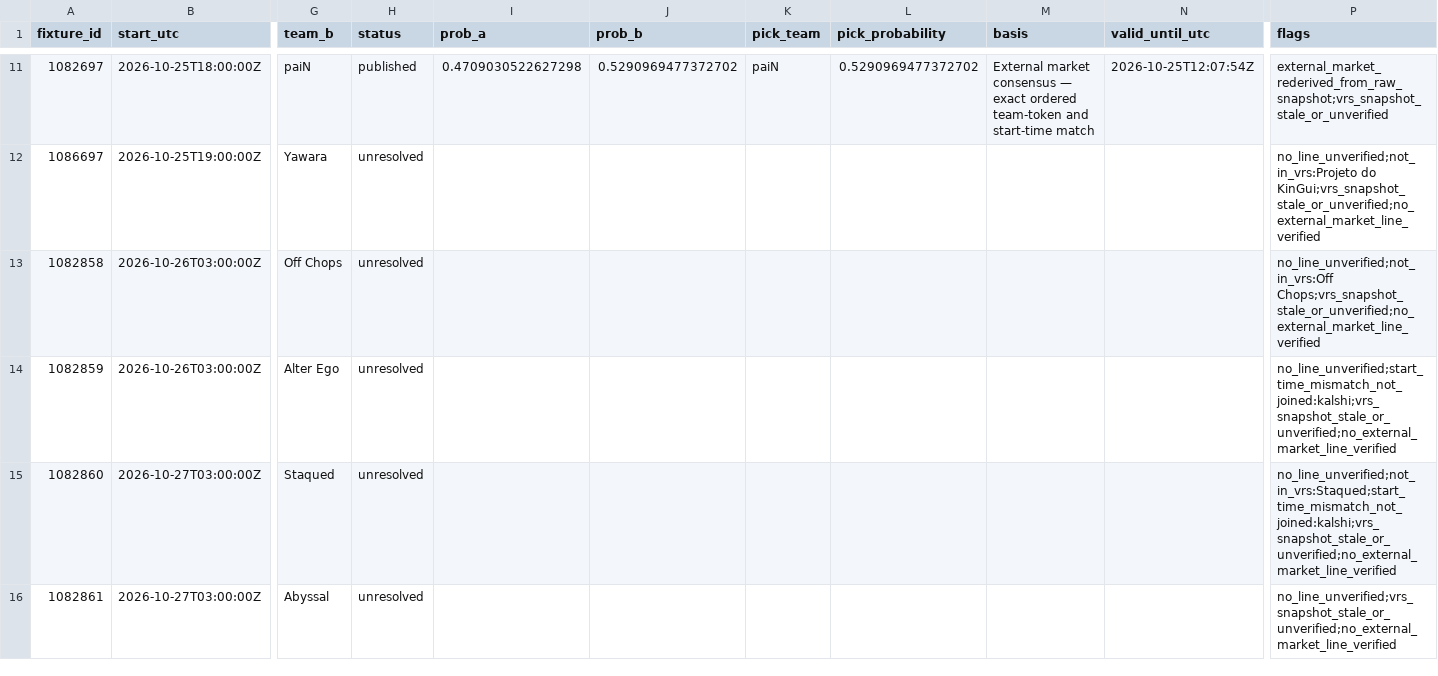
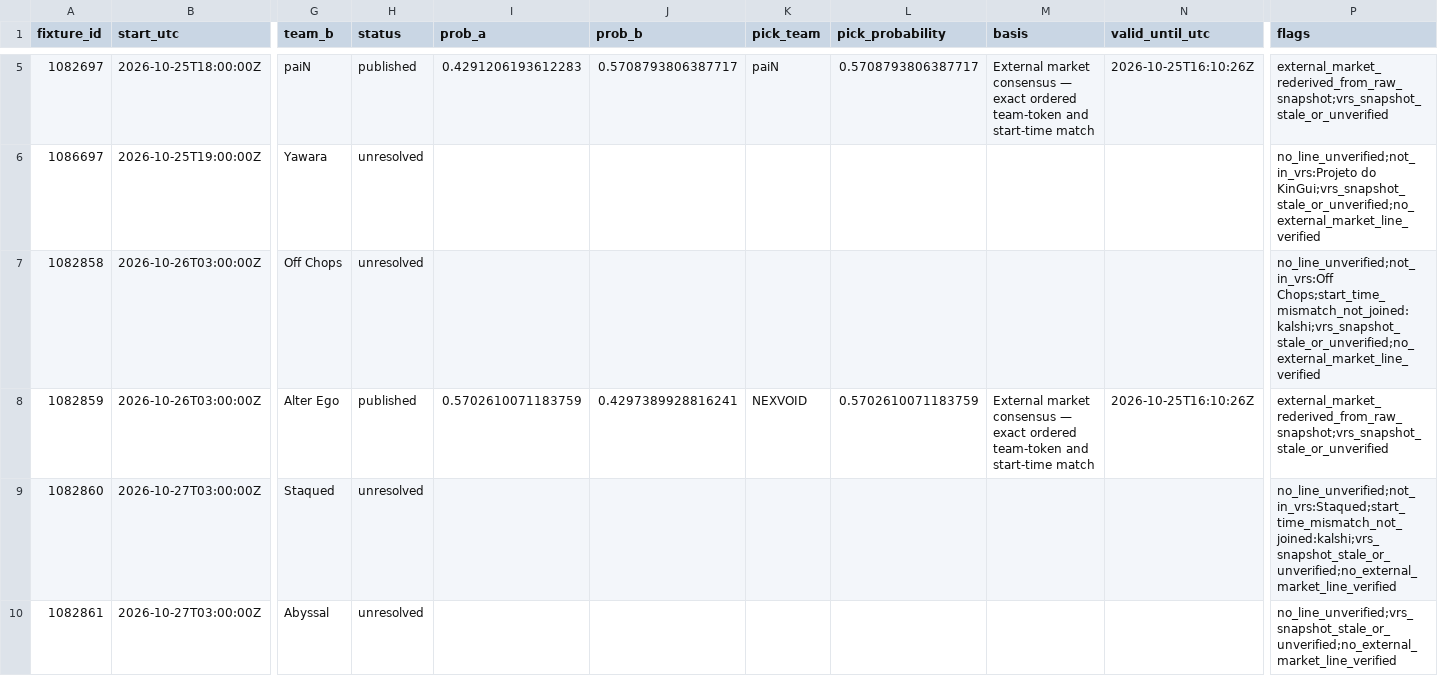
Before and after one commit to buffedlizard55-lab/MaltaProj2, a CSV file: data/a666cd41/coverage.csv, drawn as a sheet; only a part is shown, gaps mark what is left out; addresses are those after the commit; the diff covers the shown part only; the diff names each change by its address in the sheet, - before the commit and + after, or states it on an @@ line.

```diff
--- a/data/a666cd41/coverage.csv
+++ b/data/a666cd41/coverage.csv
-I5 (prob_a): 0.4709030522627298
+I5 (prob_a): 0.4291206193612283
-J5 (prob_b): 0.5290969477372702
+J5 (prob_b): 0.5708793806387717
-L5 (pick_probability): 0.5290969477372702
+L5 (pick_probability): 0.5708793806387717
-N5 (valid_until_utc): 2026-10-25T12:07:54Z
+N5 (valid_until_utc): 2026-10-25T16:10:26Z
-P7 (flags): no_line_unverified;not_in_vrs:Off Chops;vrs_snapshot_stale_or_unverified;no_external_market_line_verified
+P7 (flags): no_line_unverified;not_in_vrs:Off Chops;start_time_mismatch_not_joined:kalshi;vrs_snapshot_stale_or_unverified;no_external_market_line_verified
-H8 (status): unresolved
+H8 (status): published
-I8 (prob_a): (empty)
+I8 (prob_a): 0.5702610071183759
-J8 (prob_b): (empty)
+J8 (prob_b): 0.4297389928816241
-K8 (pick_team): (empty)
+K8 (pick_team): NEXVOID
-L8 (pick_probability): (empty)
+L8 (pick_probability): 0.5702610071183759
-M8 (basis): (empty)
+M8 (basis): External market consensus — exact ordered team-token and start-time match
-N8 (valid_until_utc): (empty)
+N8 (valid_until_utc): 2026-10-25T16:10:26Z
-P8 (flags): no_line_unverified;start_time_mismatch_not_joined:kalshi;vrs_snapshot_stale_or_unverified;no_external_market_line_verified
+P8 (flags): external_market_rederived_from_raw_snapshot;vrs_snapshot_stale_or_unverified
```
Also changed, not shown: 6 removed rows and 9 edited cells elsewhere in this file, 6 other files.
